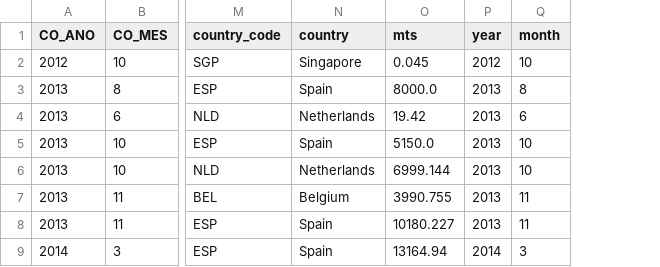
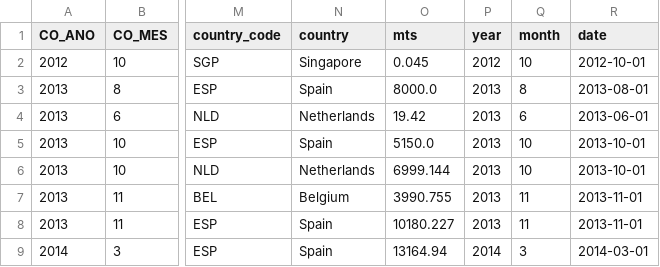
Before and after one commit to agfutures/ag_project, a CSV file: docs/comex_BIOMASS_BASED_DIESEL.csv, drawn as a sheet; only a part is shown, gaps mark what is left out; the diff names each change by its address in the sheet, - before the commit and + after, or states it on an @@ line.

```diff
--- a/docs/comex_BIOMASS_BASED_DIESEL.csv
+++ b/docs/comex_BIOMASS_BASED_DIESEL.csv
+column R (date), rows 2-9: 2012-10-01 | 2013-08-01 | 2013-06-01 | 2013-10-01 | 2013-10-01 | 2013-11-01 | 2013-11-01 | 2014-03-01
```
Also changed, not shown: docs/comex_CORNCOPRODUCTS.csv, 14 other files.
